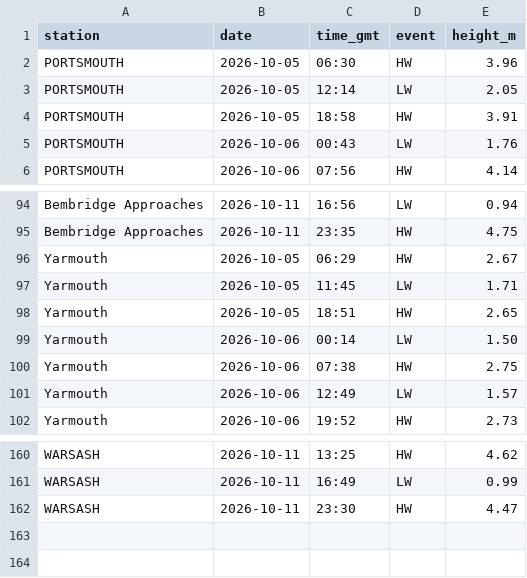
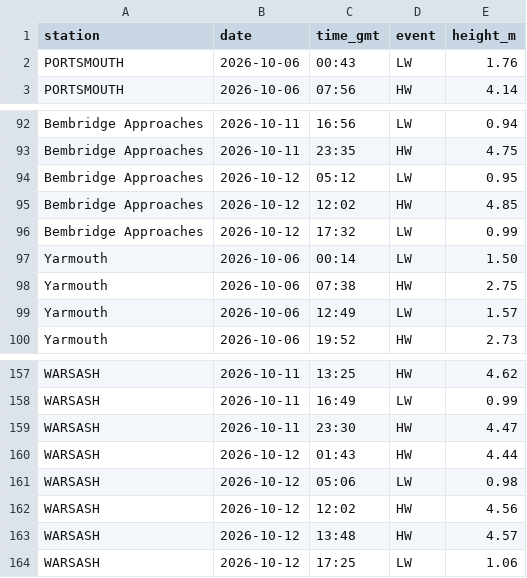
Before and after one commit to goslingrobert-ops/solent-tides, a CSV file: tide_data.csv, drawn as a sheet; only a part is shown, gaps mark what is left out; the diff covers the shown part only.

```diff
--- a/tide_data.csv
+++ b/tide_data.csv
@@ -1,5 +1,2 @@
 station,date,time_gmt,event,height_m
-PORTSMOUTH,2026-10-05,06:30,HW,3.96
-PORTSMOUTH,2026-10-05,12:14,LW,2.05
-PORTSMOUTH,2026-10-05,18:58,HW,3.91
 PORTSMOUTH,2026-10-06,00:43,LW,1.76
@@ -95,5 +93,5 @@ Bembridge Approaches,2026-10-11,16:56,LW,0.94
 Bembridge Approaches,2026-10-11,23:35,HW,4.75
-Yarmouth,2026-10-05,06:29,HW,2.67
-Yarmouth,2026-10-05,11:45,LW,1.71
-Yarmouth,2026-10-05,18:51,HW,2.65
+Bembridge Approaches,2026-10-12,05:12,LW,0.95
+Bembridge Approaches,2026-10-12,12:02,HW,4.85
+Bembridge Approaches,2026-10-12,17:32,LW,0.99
 Yarmouth,2026-10-06,00:14,LW,1.50
@@ -162 +159,6 @@ WARSASH,2026-10-11,16:49,LW,0.99
 WARSASH,2026-10-11,23:30,HW,4.47
+WARSASH,2026-10-12,01:43,HW,4.44
+WARSASH,2026-10-12,05:06,LW,0.98
+WARSASH,2026-10-12,12:02,HW,4.56
+WARSASH,2026-10-12,13:48,HW,4.57
+WARSASH,2026-10-12,17:25,LW,1.06
```
Also changed, not shown: 13 added rows and 13 removed rows elsewhere in this file.
